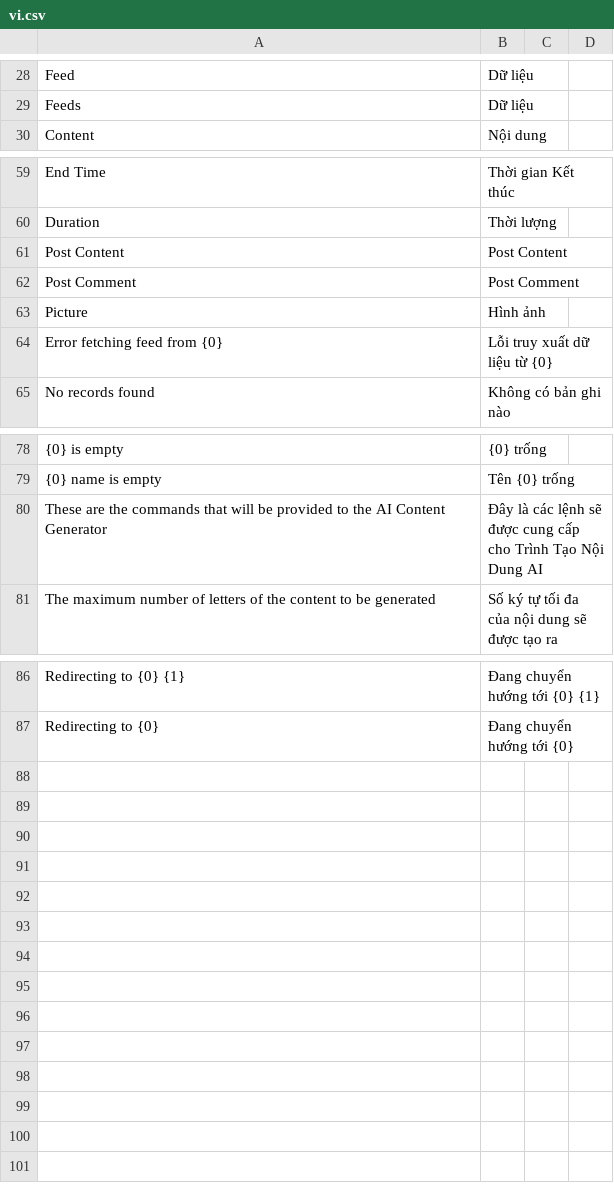
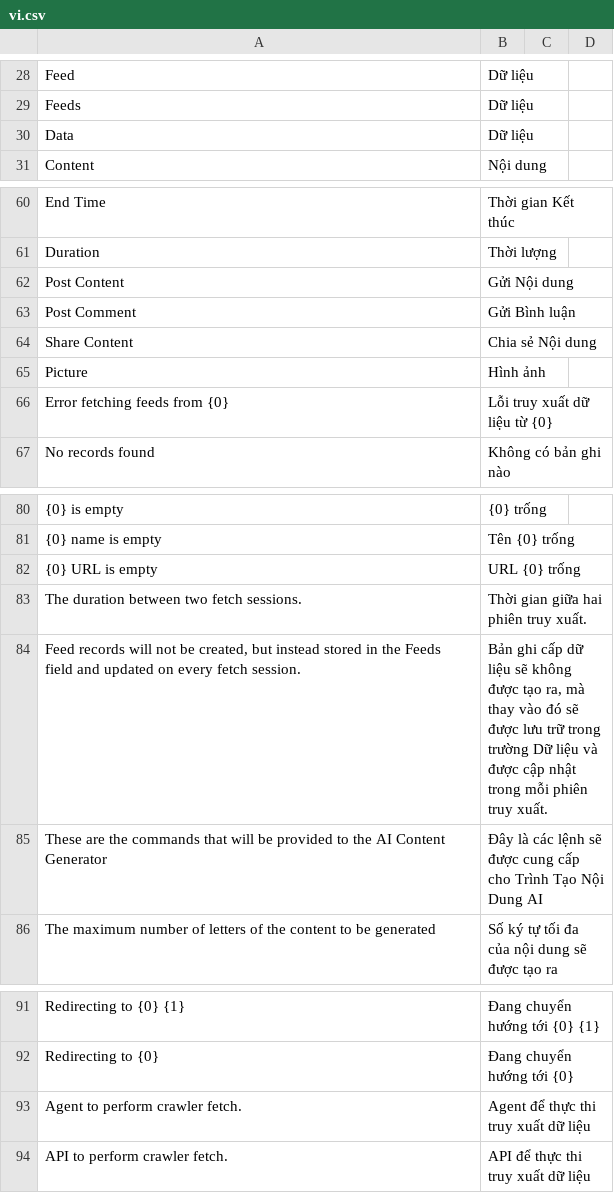
Before and after one commit to akaoio/smm, a CSV file: smm/translations/vi.csv, drawn as a sheet; only a part is shown, gaps mark what is left out; addresses are those after the commit; the diff names each change by its address in the sheet, - before the commit and + after, or states it on an @@ line.

Commit message:
Big update, preparing for crawler implementation, add Share Content to Plan, X

```diff
--- a/smm/translations/vi.csv
+++ b/smm/translations/vi.csv
+row 30: Data | Dữ liệu
-B62: Post Content
+B62: Gửi Nội dung
-B63: Post Comment
+B63: Gửi Bình luận
+row 64: Share Content | Chia sẻ Nội dung
-A66: Error fetching feed from {0}
+A66: Error fetching feeds from {0}
+row 82: {0} URL is empty | URL {0} trống
+row 83: The duration between two fetch sessions. | Thời gian giữa hai phiên truy xuất.
+row 84: Feed records will not be created, but instead stored in the Feeds field and updated on every fetch session. | Bản ghi cấp dữ liệu sẽ không được tạo ra, mà thay vào đó sẽ được lưu trữ trong trường Dữ liệu và được cập nhật trong mỗi phiên truy xuất.
+row 93: Agent to perform crawler fetch. | Agent để thực thi truy xuất dữ liệu
+row 94: API to perform crawler fetch. | API để thực thi truy xuất dữ liệu
```
Also changed, not shown: 13 other files.
